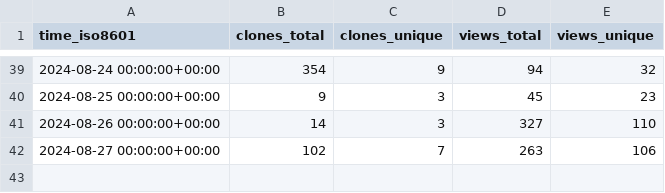
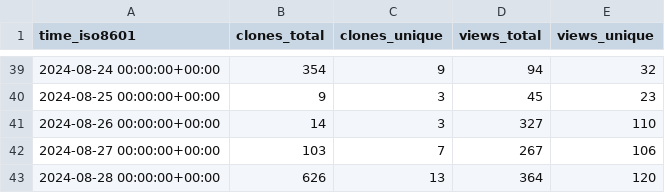
Before and after one commit to parttimenerd/SapMachine-stats, a CSV file: SAP/SapMachine/ghrs-data/views_clones_aggregate.csv, drawn as a sheet; only a part is shown, gaps mark what is left out.

```diff
--- a/SAP/SapMachine/ghrs-data/views_clones_aggregate.csv
+++ b/SAP/SapMachine/ghrs-data/views_clones_aggregate.csv
@@ -41,2 +41,3 @@ time_iso8601,clones_total,clones_unique,views_total,views_unique
 2024-08-26 00:00:00+00:00,14,3,327,110
-2024-08-27 00:00:00+00:00,102,7,263,106
+2024-08-27 00:00:00+00:00,103,7,267,106
+2024-08-28 00:00:00+00:00,626,13,364,120
```
Also changed, not shown: 1 other file.
